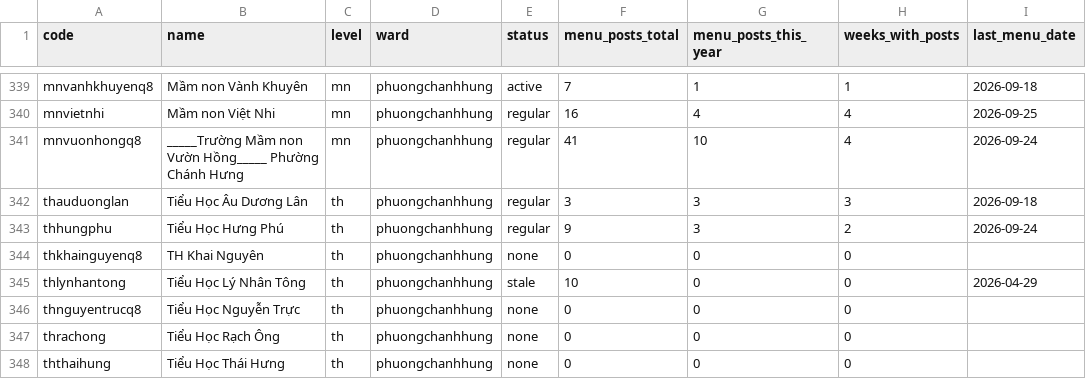
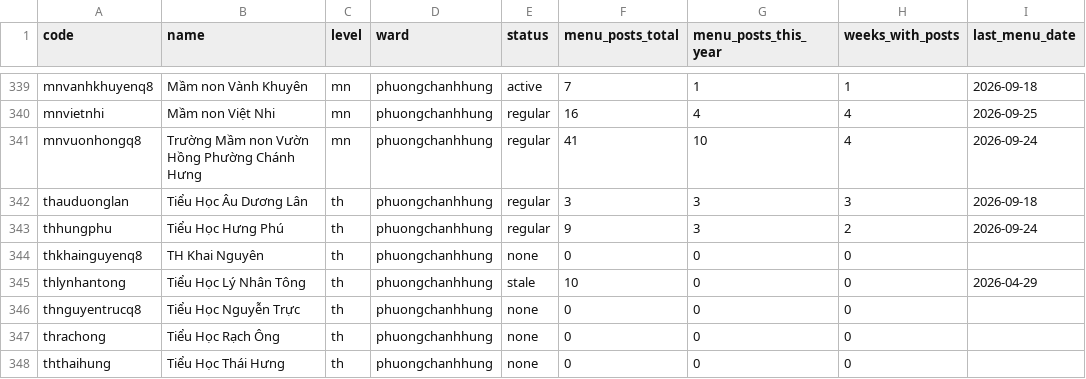
Before and after one commit to tnquoc/KSMeals, a CSV file: data/coverage.csv, drawn as a sheet; only a part is shown, gaps mark what is left out; the diff names each change by its address in the sheet, - before the commit and + after, or states it on an @@ line.

```diff
--- a/data/coverage.csv
+++ b/data/coverage.csv
-B341 (name): _____Trường Mầm non Vườn Hồng_____ Phường Chánh…
+B341 (name): Trường Mầm non Vườn Hồng Phường Chánh…
```
Also changed, not shown: 2 other files.
